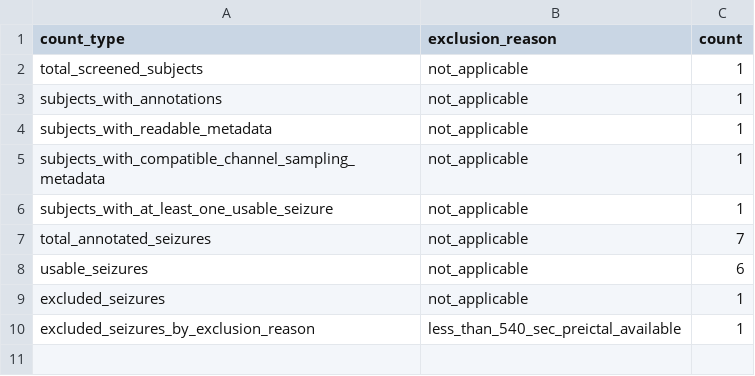
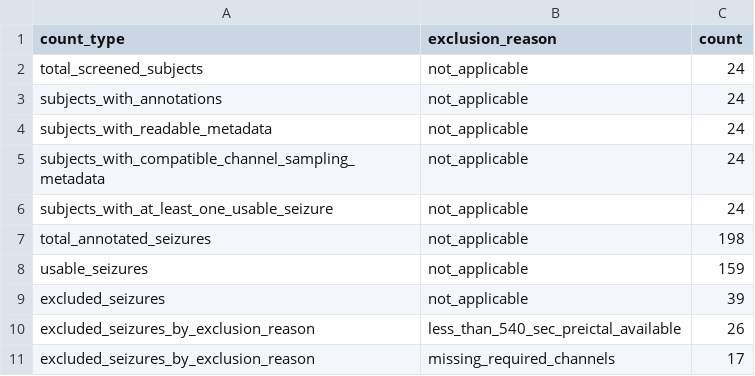
Before and after one commit to leilasadakbayeva/epilepsy-seizure-prediction-thesis, a CSV file: results/dataset_screening/dataset_flow_counts.csv, drawn as a sheet.

Commit message:
Add full CHB-MIT dataset screening

```diff
--- a/results/dataset_screening/dataset_flow_counts.csv
+++ b/results/dataset_screening/dataset_flow_counts.csv
@@ -1,10 +1,11 @@
 count_type,exclusion_reason,count
-total_screened_subjects,not_applicable,1
-subjects_with_annotations,not_applicable,1
-subjects_with_readable_metadata,not_applicable,1
-subjects_with_compatible_channel_sampling_metadata,not_applicable,1
-subjects_with_at_least_one_usable_seizure,not_applicable,1
-total_annotated_seizures,not_applicable,7
-usable_seizures,not_applicable,6
-excluded_seizures,not_applicable,1
-excluded_seizures_by_exclusion_reason,less_than_540_sec_preictal_available,1
+total_screened_subjects,not_applicable,24
+subjects_with_annotations,not_applicable,24
+subjects_with_readable_metadata,not_applicable,24
+subjects_with_compatible_channel_sampling_metadata,not_applicable,24
+subjects_with_at_least_one_usable_seizure,not_applicable,24
+total_annotated_seizures,not_applicable,198
+usable_seizures,not_applicable,159
+excluded_seizures,not_applicable,39
+excluded_seizures_by_exclusion_reason,less_than_540_sec_preictal_available,26
+excluded_seizures_by_exclusion_reason,missing_required_channels,17
```
Also changed, not shown: 2 other files.
